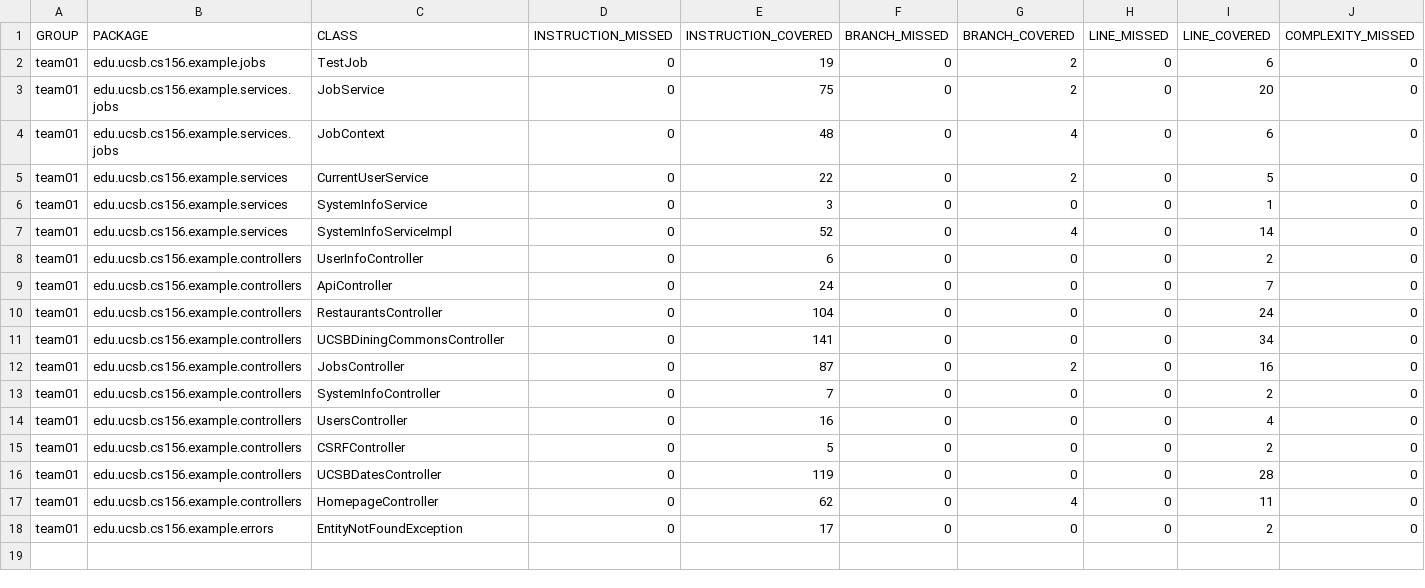
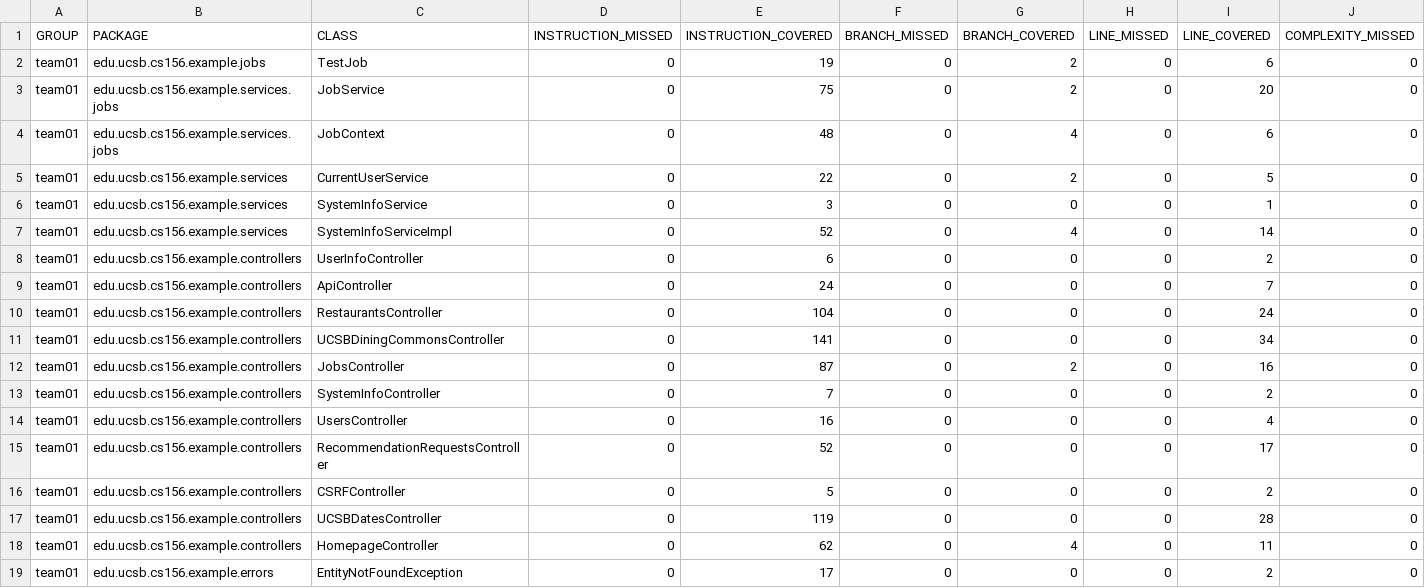
Before and after one commit to ucsb-cs156-f25/team01-f25-01, a CSV file: jacoco/jacoco.csv, drawn as a sheet; only a part is shown; rows hold the shown columns only; the diff names each change by its address in the sheet, - before the commit and + after, or states it on an @@ line.

Commit message:
Deploying to gh-pages from @ ucsb-cs156-f25/team01-f25-01@d3a4d25a1748738779368710e35d65505a36bea9 🚀

```diff
--- a/jacoco/jacoco.csv
+++ b/jacoco/jacoco.csv
+row 15: team01 | edu.ucsb.cs156.example.controllers | RecommendationRequestsController | 0 | 52 | 0 | 0 | 0 | 17 | 0
```
Also changed, not shown: 7 other files.
